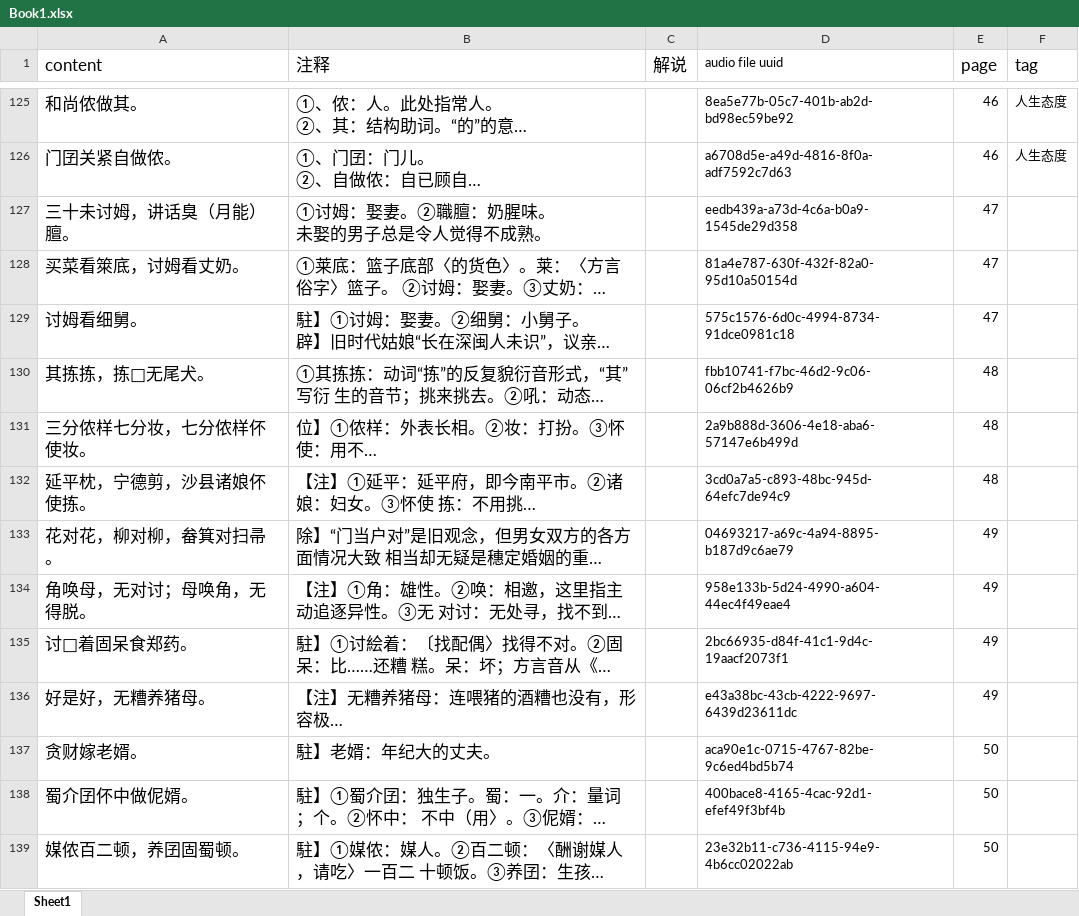
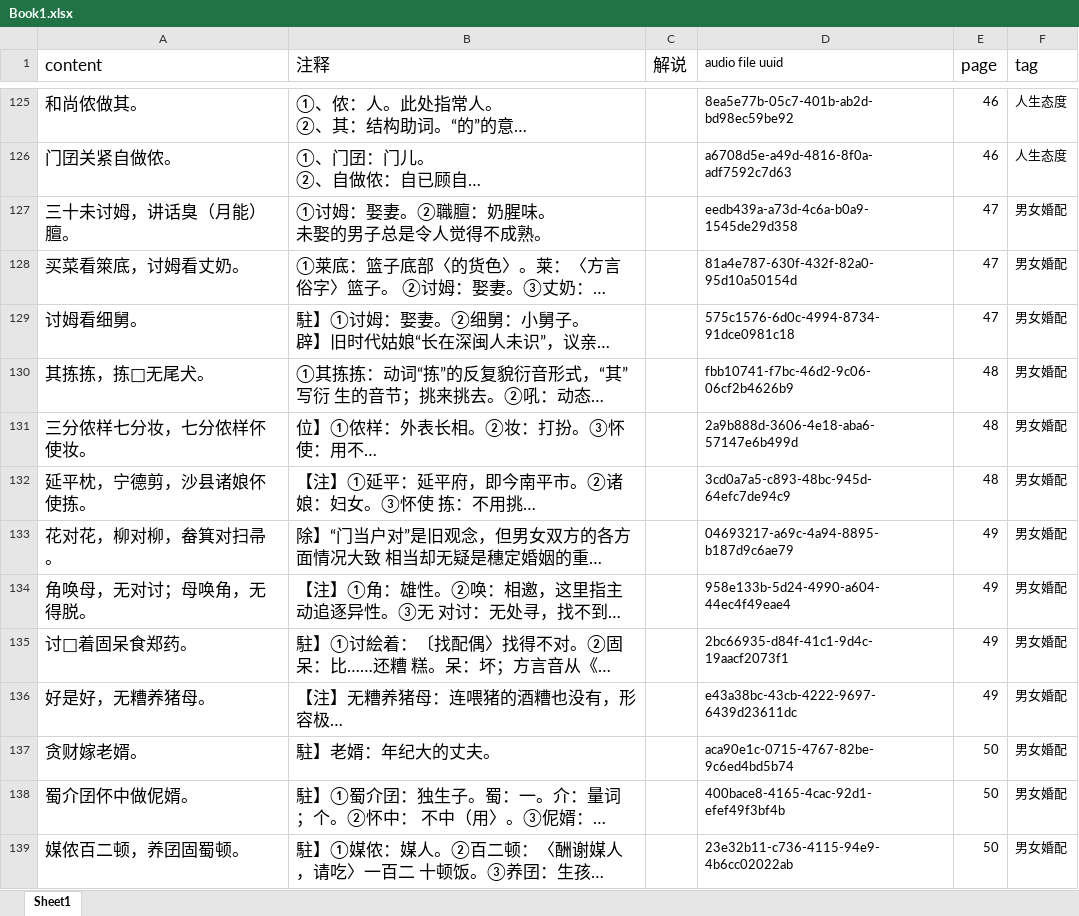
Before and after one commit to MindongLab/foochow-idioms, an Excel workbook: Book1.xlsx, sheet Sheet1, drawn as a sheet; only a part is shown, gaps mark what is left out; long unchanged cells end in …; values as stored, in another font and other column widths than the file's, no borders; the diff covers the shown part only; the diff names each change by its address in the sheet, - before the commit and + after, or states it on an @@ line.

Commit message:
Added chapter 8

```diff
--- a/Book1.xlsx (sheet Sheet1)
+++ b/Book1.xlsx (sheet Sheet1)
-F127:F139 (tag): (empty)
+F127:F139 (tag): 男女婚配
```
Also changed, not shown: 4 added rows, 4 removed rows and 5 edited cells elsewhere in this sheet.
